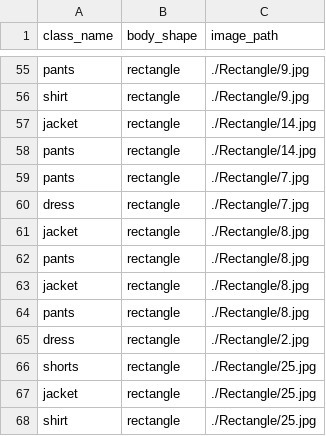
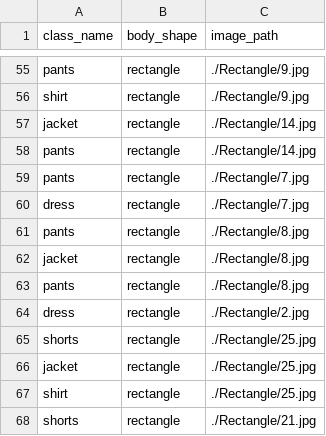
Before and after one commit to kartik-sharma-0786/Shape2Fashion, a CSV file: data/Dresses/fashion_clothing_details.csv, drawn as a sheet; only a part is shown, gaps mark what is left out; the shorter side is filled out with more unchanged rows.

Commit message:
remmoved redundant date

```diff
--- a/data/Dresses/fashion_clothing_details.csv
+++ b/data/Dresses/fashion_clothing_details.csv
@@ -60,3 +60,2 @@ pants,rectangle,./Rectangle/7.jpg
 dress,rectangle,./Rectangle/7.jpg
-jacket,rectangle,./Rectangle/8.jpg
 pants,rectangle,./Rectangle/8.jpg
```
